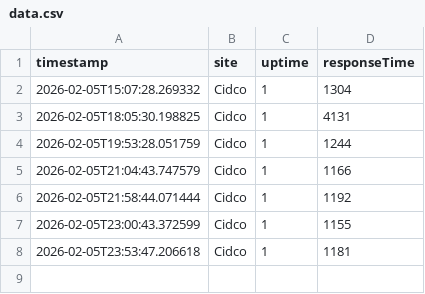
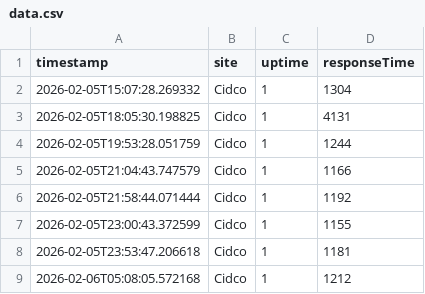
Before and after one commit to shrikant2404-cyber/Upper, a CSV file: docs/data.csv, drawn as a sheet.

```diff
--- a/docs/data.csv
+++ b/docs/data.csv
@@ -8 +8,2 @@ timestamp,site,uptime,responseTime
 2026-02-05T23:53:47.206618,Cidco,1,1181
+2026-02-06T05:08:05.572168,Cidco,1,1212
```
